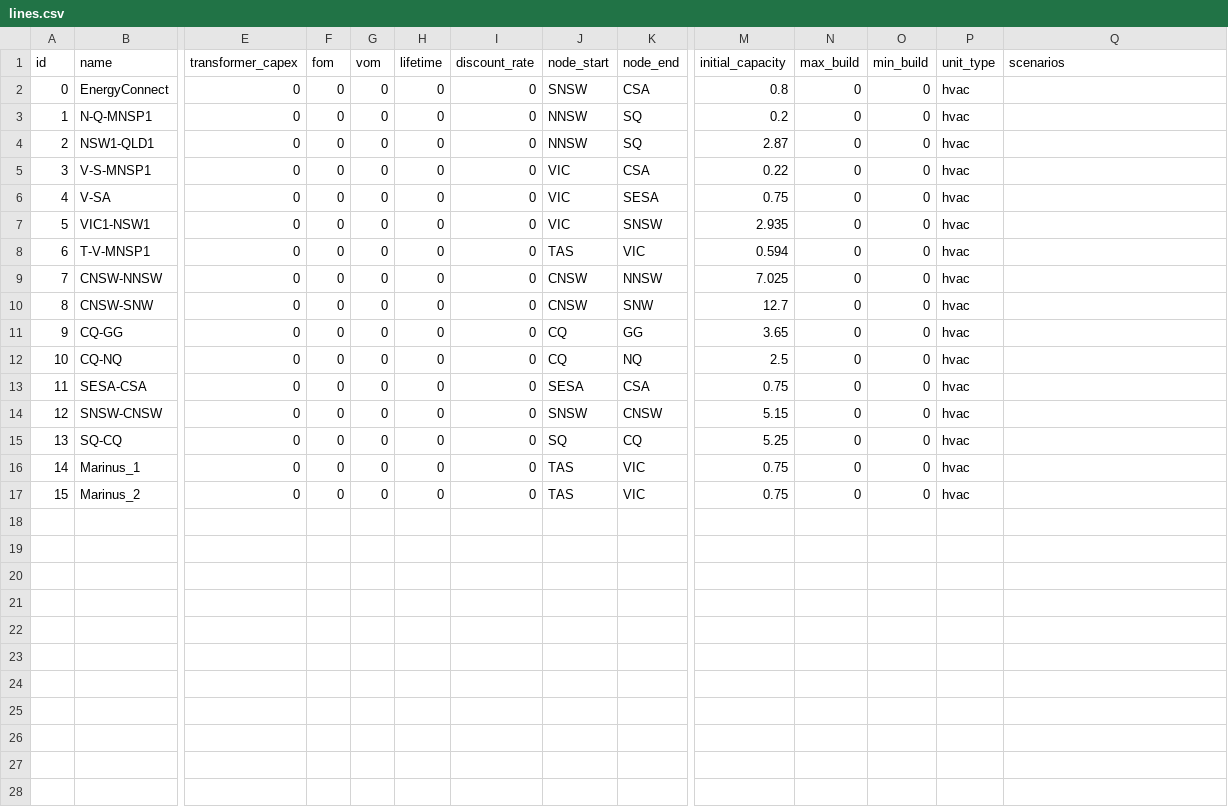
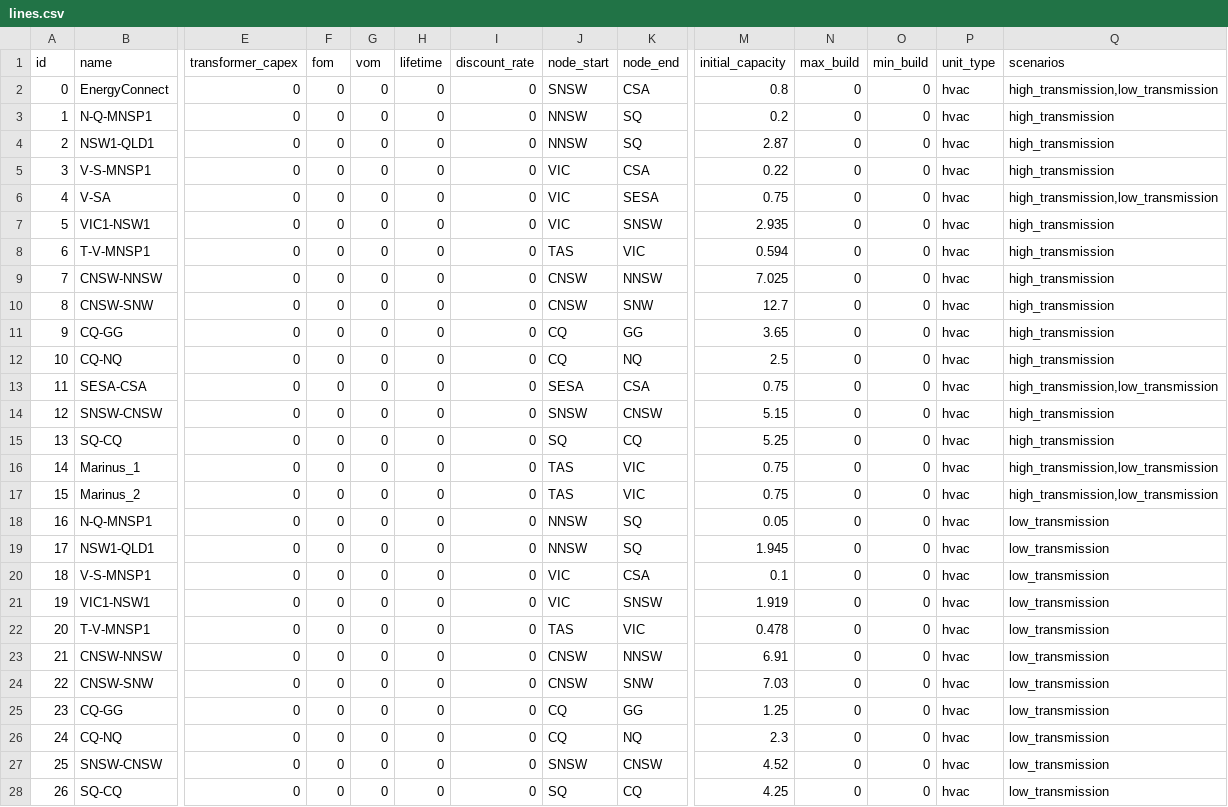
Before and after one commit to TimWeberRE100/FIRM_CE, a CSV file: firm_ce/config_isp/lines.csv, drawn as a sheet; only a part is shown, gaps mark what is left out; rows hold the shown columns only; the diff names each change by its address in the sheet, - before the commit and + after, or states it on an @@ line.

```diff
--- a/firm_ce/config_isp/lines.csv
+++ b/firm_ce/config_isp/lines.csv
-Q2 (scenarios): (empty)
+Q2 (scenarios): high_transmission,low_transmission
-Q3:Q5 (scenarios): (empty)
+Q3:Q5 (scenarios): high_transmission
-Q6 (scenarios): (empty)
+Q6 (scenarios): high_transmission,low_transmission
-Q7:Q12 (scenarios): (empty)
+Q7:Q12 (scenarios): high_transmission
-Q13 (scenarios): (empty)
+Q13 (scenarios): high_transmission,low_transmission
-Q14:Q15 (scenarios): (empty)
+Q14:Q15 (scenarios): high_transmission
-Q16:Q17 (scenarios): (empty)
+Q16:Q17 (scenarios): high_transmission,low_transmission
+row 18: 16 | N-Q-MNSP1 | 0 | 0 | 0 | 0 | 0 | NNSW | SQ | 0.05 | 0 | 0 | hvac | low_transmission
+row 19: 17 | NSW1-QLD1 | 0 | 0 | 0 | 0 | 0 | NNSW | SQ | 1.945 | 0 | 0 | hvac | low_transmission
+row 20: 18 | V-S-MNSP1 | 0 | 0 | 0 | 0 | 0 | VIC | CSA | 0.1 | 0 | 0 | hvac | low_transmission
+row 21: 19 | VIC1-NSW1 | 0 | 0 | 0 | 0 | 0 | VIC | SNSW | 1.919 | 0 | 0 | hvac | low_transmission
+row 22: 20 | T-V-MNSP1 | 0 | 0 | 0 | 0 | 0 | TAS | VIC | 0.478 | 0 | 0 | hvac | low_transmission
+row 23: 21 | CNSW-NNSW | 0 | 0 | 0 | 0 | 0 | CNSW | NNSW | 6.91 | 0 | 0 | hvac | low_transmission
+row 24: 22 | CNSW-SNW | 0 | 0 | 0 | 0 | 0 | CNSW | SNW | 7.03 | 0 | 0 | hvac | low_transmission
+row 25: 23 | CQ-GG | 0 | 0 | 0 | 0 | 0 | CQ | GG | 1.25 | 0 | 0 | hvac | low_transmission
+row 26: 24 | CQ-NQ | 0 | 0 | 0 | 0 | 0 | CQ | NQ | 2.3 | 0 | 0 | hvac | low_transmission
+row 27: 25 | SNSW-CNSW | 0 | 0 | 0 | 0 | 0 | SNSW | CNSW | 4.52 | 0 | 0 | hvac | low_transmission
+row 28: 26 | SQ-CQ | 0 | 0 | 0 | 0 | 0 | SQ | CQ | 4.25 | 0 | 0 | hvac | low_transmission
```
Also changed, not shown: 1 other file.
